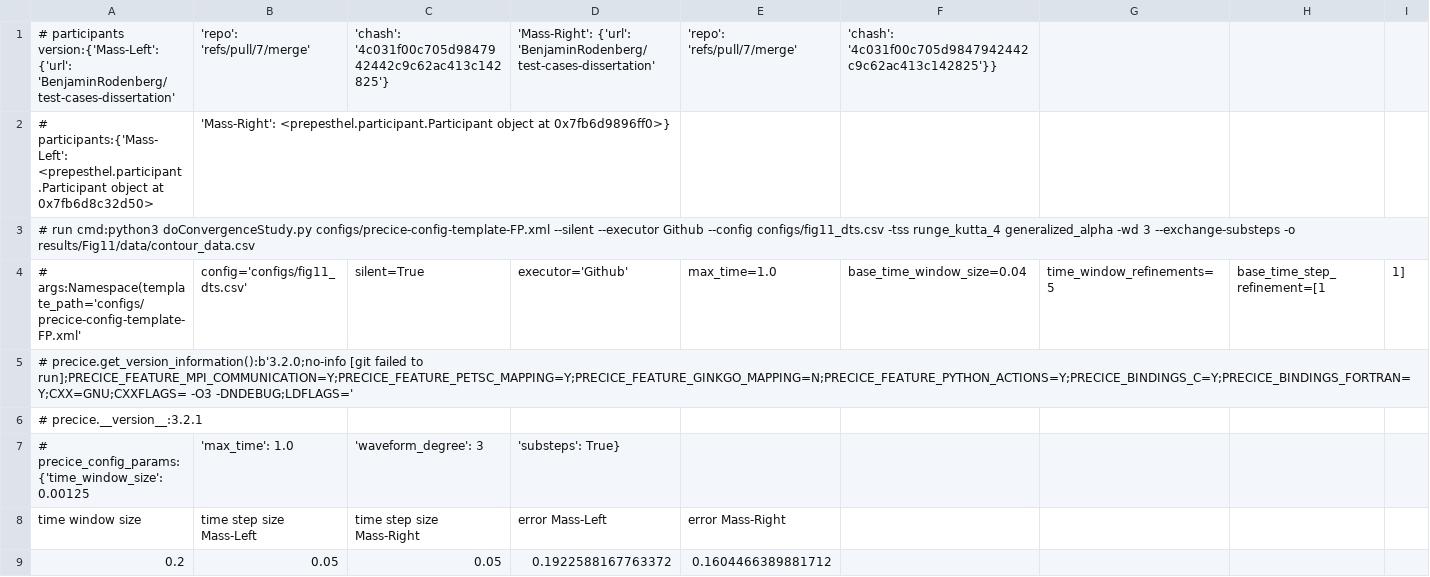
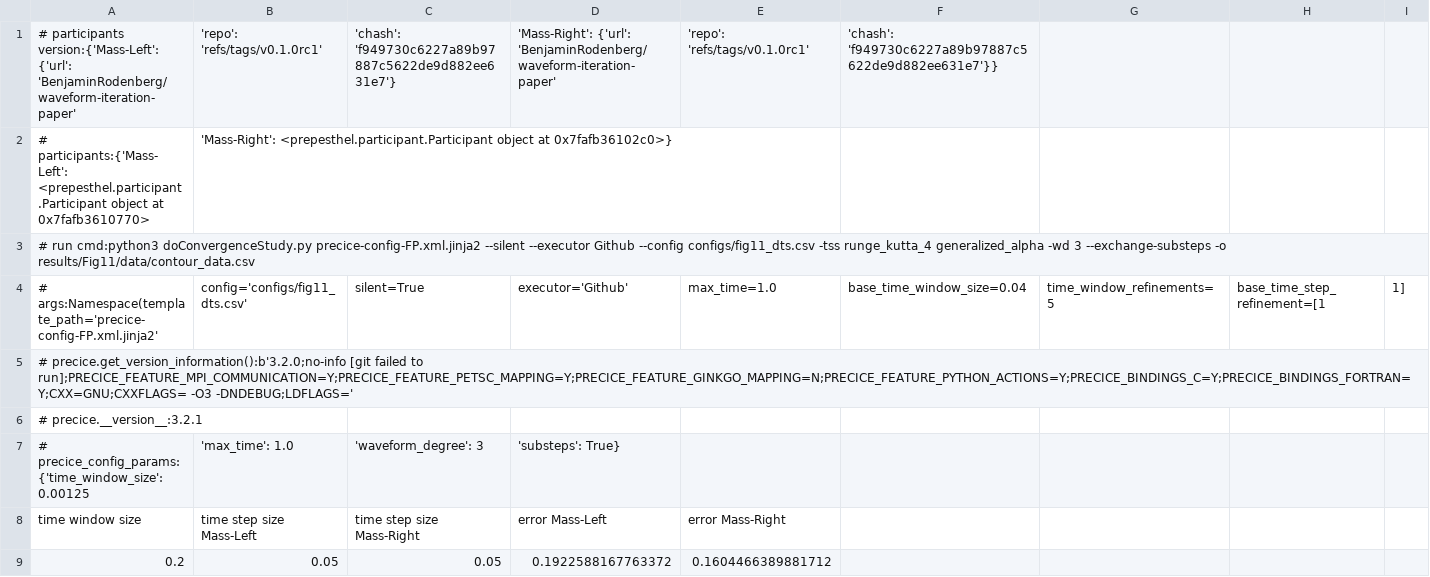
Before and after one commit to BenjaminRodenberg/waveform-iteration-paper, a CSV file: plotting/oscillator-overlap/Fig11/data/contour_data.csv, drawn as a sheet; only a part is shown; removed rows and columns are numbered as before the commit, all else as after; rows hold the shown columns only; the diff names each change by its address in the sheet, - before the commit and + after, or states it on an @@ line.

```diff
--- a/plotting/oscillator-overlap/Fig11/data/contour_data.csv
+++ b/plotting/oscillator-overlap/Fig11/data/contour_data.csv
-row 1: # participants version:{'Mass-Left': {'url': 'BenjaminRodenberg/test-cases-dissertation' | 'repo': 'refs/pull/7/merge' | 'chash': '4c031f00c705d9847942442c9c62ac413c142825'} | 'Mass-Right': {'url': 'BenjaminRodenberg/test-cases-dissertation' | 'repo': 'refs/pull/7/merge' | 'chash': '4c031f00c705d9847942442c9c62ac413c142825'}}
+row 1: # participants version:{'Mass-Left': {'url': 'BenjaminRodenberg/waveform-iteration-paper' | 'repo': 'refs/tags/v0.1.0rc1' | 'chash': 'f949730c6227a89b97887c5622de9d882ee631e7'} | 'Mass-Right': {'url': 'BenjaminRodenberg/waveform-iteration-paper' | 'repo': 'refs/tags/v0.1.0rc1' | 'chash': 'f949730c6227a89b97887c5622de9d882ee631e7'}}
-A2: …object at 0x7fb6d8c32d50>
+A2: …object at 0x7fafb3610770>
-B2: …object at 0x7fb6d9896ff0>}
+B2: …object at 0x7fafb36102c0>}
-A3: …cmd:python3 doConvergenceStudy.py configs/precice-config-template-FP.xml --silent --executor…
+A3: …cmd:python3 doConvergenceStudy.py precice-config-FP.xml.jinja2 --silent --executor…
-A4: # args:Namespace(template_path='configs/precice-config-template-FP.xml'
+A4: # args:Namespace(template_path='precice-config-FP.xml.jinja2'
```
Also changed, not shown: plotting/oscillator-overlap/Fig10/data/constant.csv, plotting/oscillator-overlap/Fig10/data/linear.csv, 20 other files.
